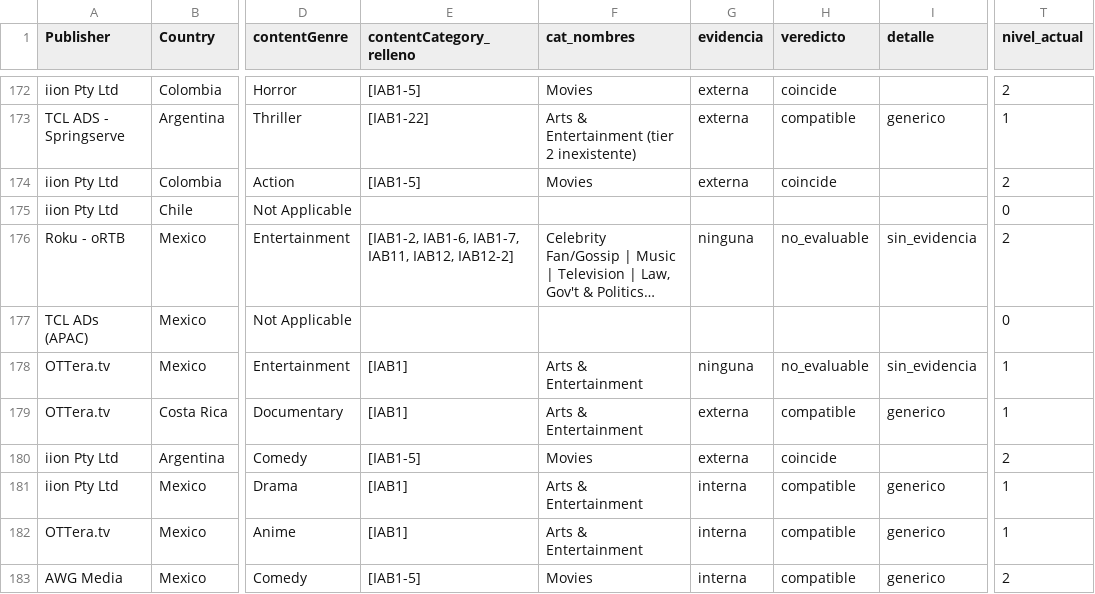
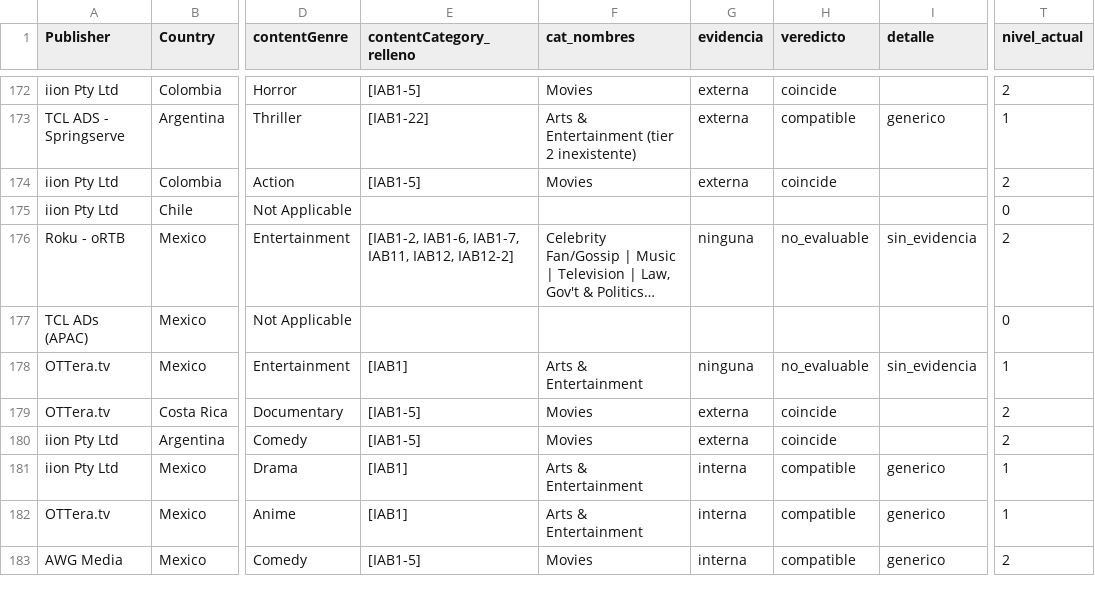
Before and after one commit to rommieai/ctv-content-objects, a CSV file: reportes/21-consolidado-v10-a-v19-latam-content-objetcs-20260831T00_00-20260914T23_59/recursos/validacion-categorias-relleno-muestra-propuestas.csv, drawn as a sheet; only a part is shown, gaps mark what is left out; long unchanged cells end in …; the diff covers the shown part only; the diff names each change by its address in the sheet, - before the commit and + after, or states it on an @@ line.

```diff
--- a/reportes/21-consolidado-v10-a-v19-latam-content-objetcs-20260831T00_00-20260914T23_59/recursos/validacion-categorias-relleno-muestra-propuestas.csv
+++ b/reportes/21-consolidado-v10-a-v19-latam-content-objetcs-20260831T00_00-20260914T23_59/recursos/validacion-categorias-relleno-muestra-propuestas.csv
-E179 (contentCategory_relleno): [IAB1]
+E179 (contentCategory_relleno): [IAB1-5]
-F179 (cat_nombres): Arts & Entertainment
+F179 (cat_nombres): Movies
-H179 (veredicto): compatible
+H179 (veredicto): coincide
-I179 (detalle): generico
+I179 (detalle): (empty)
-T179 (nivel_actual): 1
+T179 (nivel_actual): 2
```
Also changed, not shown: 141 edited cells elsewhere in this file, reportes/21-consolidado-v10-a-v19-latam-content-objetcs-20260831T00_00-20260914T23_59/recursos/validacion-categorias-relleno-muestra-contradicciones.csv, 7 other files.
